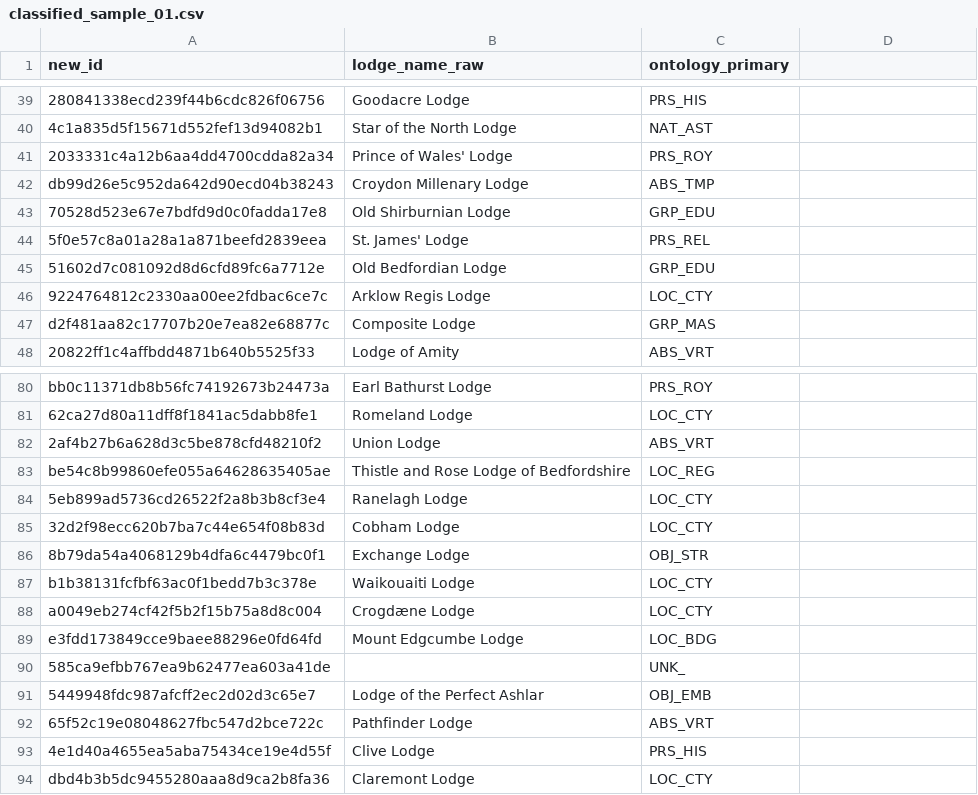
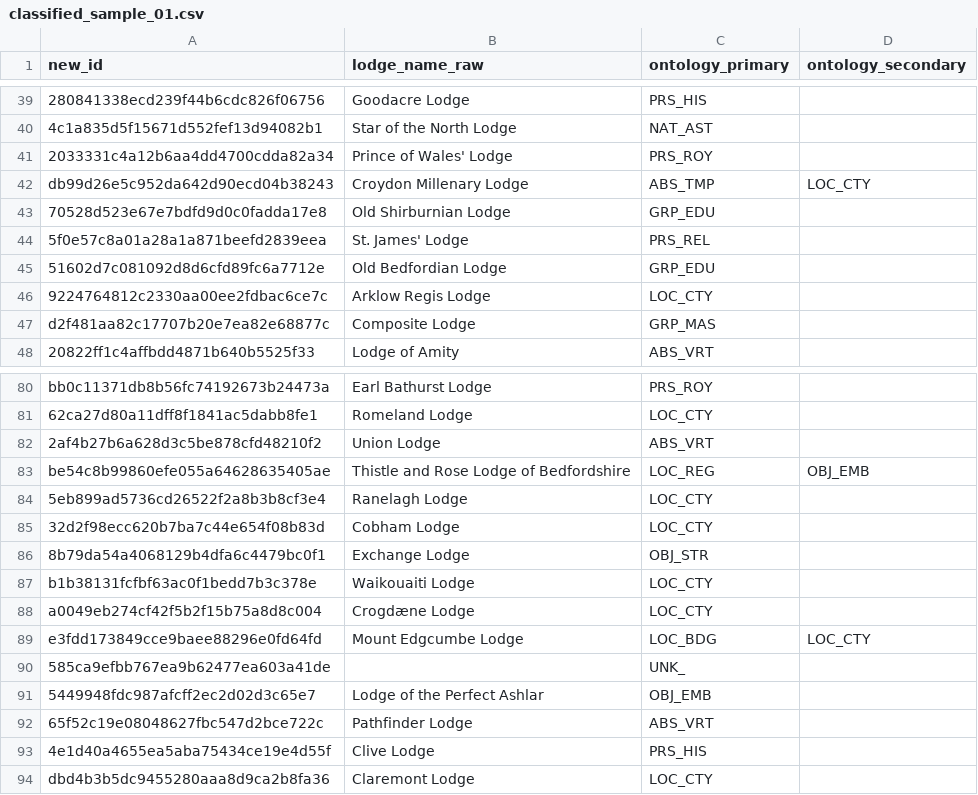
Before and after one commit to mjtriggs/lodge_classifier, a CSV file: data/gemini/classified_sample_01.csv, drawn as a sheet; only a part is shown, gaps mark what is left out; the diff covers the shown part only; the diff names each change by its address in the sheet, - before the commit and + after, or states it on an @@ line.

Commit message:
update classifications with secondary ontology and custom ordering rules

```diff
--- a/data/gemini/classified_sample_01.csv
+++ b/data/gemini/classified_sample_01.csv
-D1: (empty)
+D1: ontology_secondary
-D42 (ontology_secondary): (empty)
+D42 (ontology_secondary): LOC_CTY
-D83 (ontology_secondary): (empty)
+D83 (ontology_secondary): OBJ_EMB
-D89 (ontology_secondary): (empty)
+D89 (ontology_secondary): LOC_CTY
```
Also changed, not shown: 10 edited cells elsewhere in this file, 1 other file.
